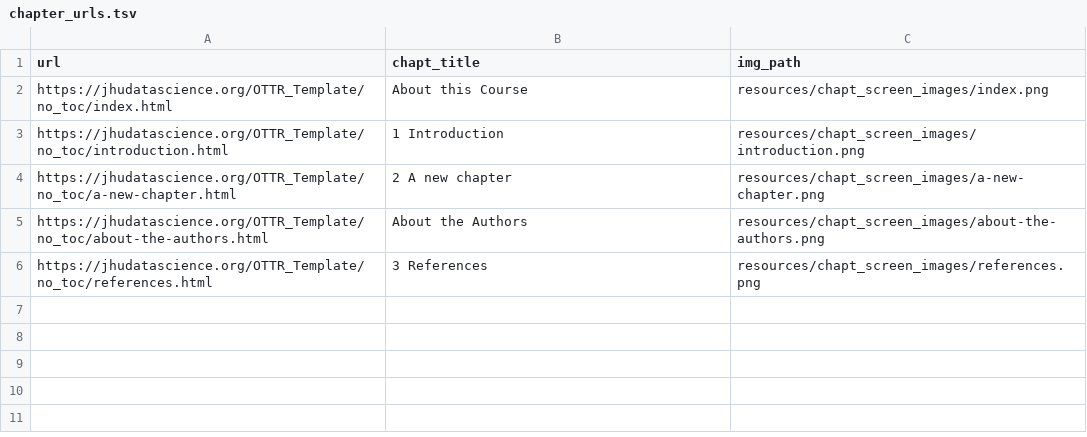
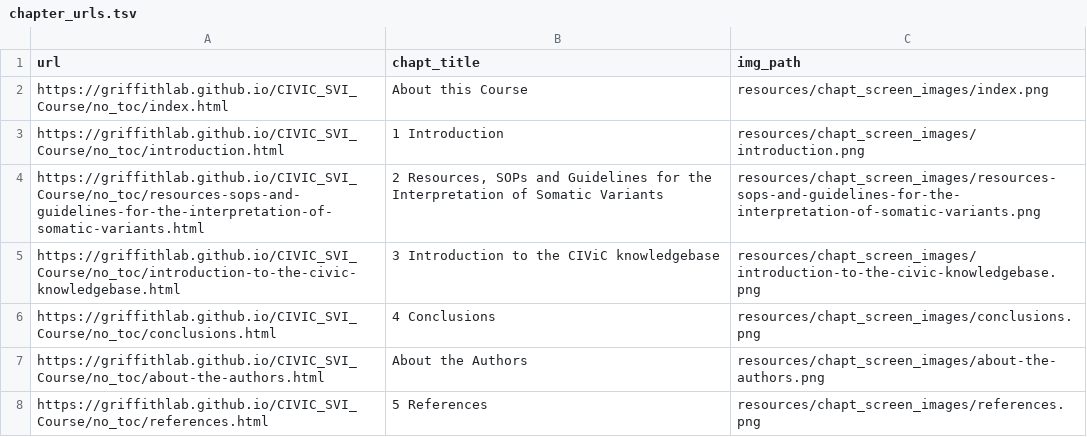
Before and after one commit to griffithlab/CIVIC_SVI_Course, a TSV file: resources/chapt_screen_images/chapter_urls.tsv, drawn as a sheet.

```diff
--- a/resources/chapt_screen_images/chapter_urls.tsv
+++ b/resources/chapt_screen_images/chapter_urls.tsv
@@ -1,6 +1,8 @@
 url	chapt_title	img_path
-https://jhudatascience.org/OTTR_Template/no_toc/index.html	About this Course	resources/chapt_screen_images/index.png
-https://jhudatascience.org/OTTR_Template/no_toc/introduction.html	1 Introduction	resources/chapt_screen_images/introduction.png
-https://jhudatascience.org/OTTR_Template/no_toc/a-new-chapter.html	2 A new chapter	resources/chapt_screen_images/a-new-chapter.png
-https://jhudatascience.org/OTTR_Template/no_toc/about-the-authors.html	About the Authors	resources/chapt_screen_images/about-the-authors.png
-https://jhudatascience.org/OTTR_Template/no_toc/references.html	3 References	resources/chapt_screen_images/references.png
+https://griffithlab.github.io/CIVIC_SVI_Course/no_toc/index.html	About this Course	resources/chapt_screen_images/index.png
+https://griffithlab.github.io/CIVIC_SVI_Course/no_toc/introduction.html	1 Introduction	resources/chapt_screen_images/introduction.png
+https://griffithlab.github.io/CIVIC_SVI_Course/no_toc/resources-sops-and-guidelines-for-the-interpretation-of-somatic-variants.html	2 Resources, SOPs and Guidelines for the Interpretation of Somatic Variants	resources/chapt_screen_images/resources-sops-and-guidelines-for-the-interpretation-of-somatic-variants.png
+https://griffithlab.github.io/CIVIC_SVI_Course/no_toc/introduction-to-the-civic-knowledgebase.html	3 Introduction to the CIViC knowledgebase	resources/chapt_screen_images/introduction-to-the-civic-knowledgebase.png
+https://griffithlab.github.io/CIVIC_SVI_Course/no_toc/conclusions.html	4 Conclusions	resources/chapt_screen_images/conclusions.png
+https://griffithlab.github.io/CIVIC_SVI_Course/no_toc/about-the-authors.html	About the Authors	resources/chapt_screen_images/about-the-authors.png
+https://griffithlab.github.io/CIVIC_SVI_Course/no_toc/references.html	5 References	resources/chapt_screen_images/references.png
```
Also changed, not shown: 23 other files.
